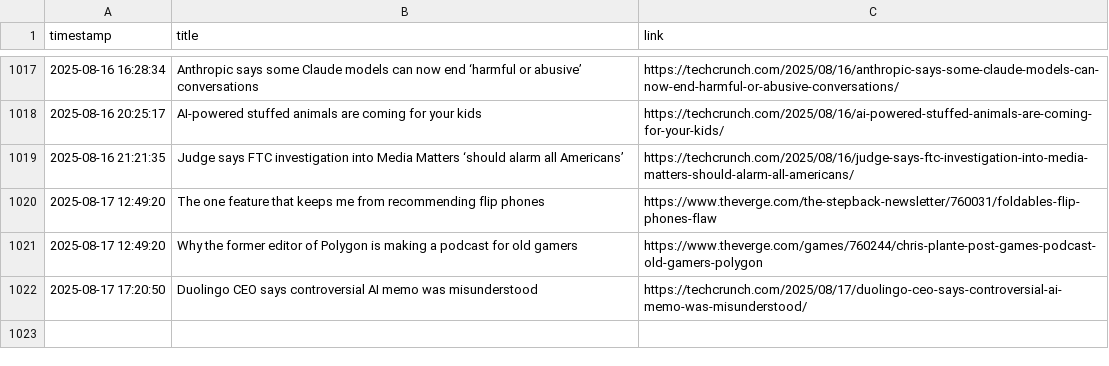
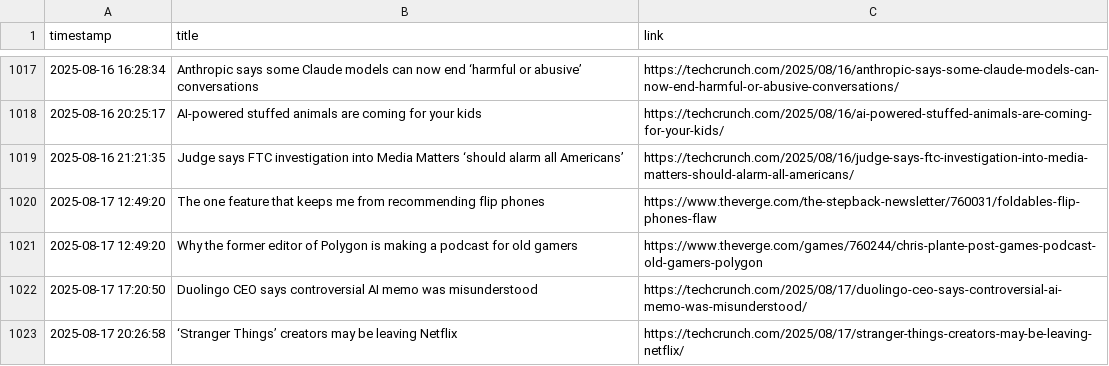
Before and after one commit to DeviPriya-Kolla/AutonomousContentAgent, a CSV file: seen_articles.csv, drawn as a sheet; only a part is shown, gaps mark what is left out; the diff names each change by its address in the sheet, - before the commit and + after, or states it on an @@ line.

Commit message:
docs: Update seen articles log

```diff
--- a/seen_articles.csv
+++ b/seen_articles.csv
+row 1023: 2025-08-17 20:26:58 | ‘Stranger Things’ creators may be leaving Netflix | https://techcrunch.com/2025/08/17/stranger-things-creators-may-be-leaving-netflix/
```
